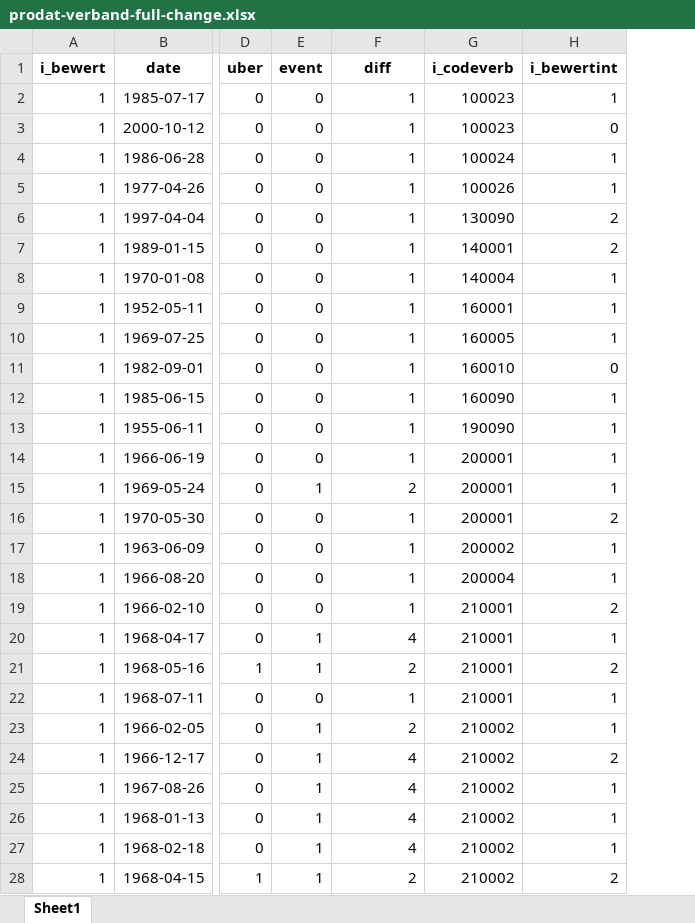
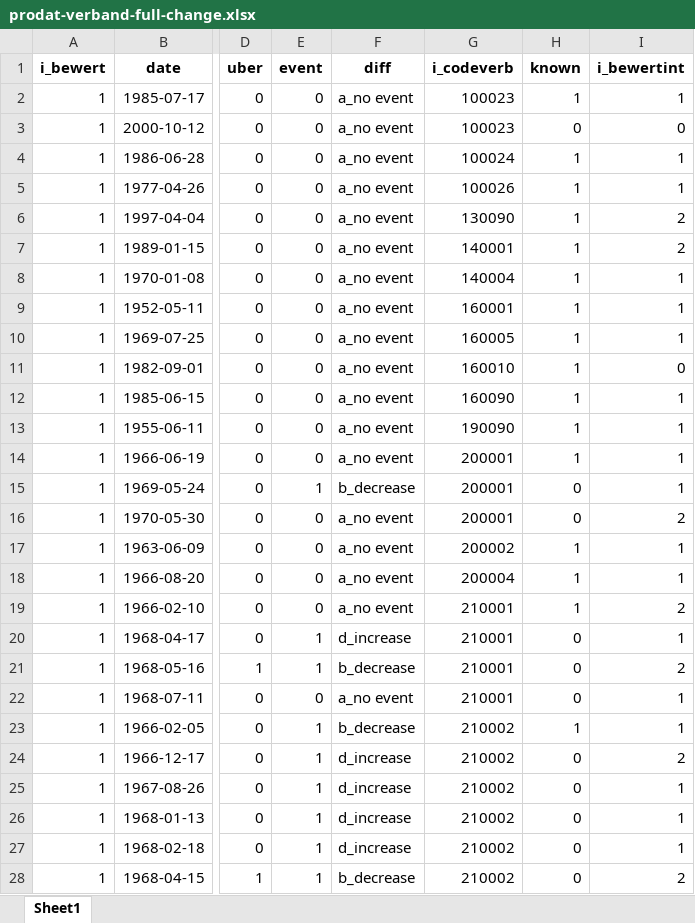
Before and after one commit to SophieHensgen/Protets, an Excel workbook: prodat-verband-full-change.xlsx, sheet Sheet1, drawn as a sheet; only a part is shown, gaps mark what is left out; values as stored, in another font and other column widths than the file's, no borders; the diff covers the shown part only; the diff names each change by its address in the sheet, - before the commit and + after, or states it on an @@ line.

```diff
--- a/prodat-verband-full-change.xlsx (sheet Sheet1)
+++ b/prodat-verband-full-change.xlsx (sheet Sheet1)
+column H (known), rows 2-28: 1 | 0 | 1 | 1 | 1 | 1 | 1 | 1 | 1 | 1 | 1 | 1 | 1 | 0 | 0 | 1 | 1 | 1 | 0 | 0 | 0 | 1 | 0 | 0 | 0 | 0 | 0
-F2:F14 (diff): 1
+F2:F14 (diff): a_no event
-F15 (diff): 2
+F15 (diff): b_decrease
-F16:F19 (diff): 1
+F16:F19 (diff): a_no event
-F20 (diff): 4
+F20 (diff): d_increase
-F21 (diff): 2
+F21 (diff): b_decrease
-F22 (diff): 1
+F22 (diff): a_no event
-F23 (diff): 2
+F23 (diff): b_decrease
-F24:F27 (diff): 4
+F24:F27 (diff): d_increase
-F28 (diff): 2
+F28 (diff): b_decrease
```
Also changed, not shown: 110 edited cells elsewhere in this sheet, prodat-initiative-full.xlsx, prodat-ready-for-edit-2.xlsx, 2 other files.
